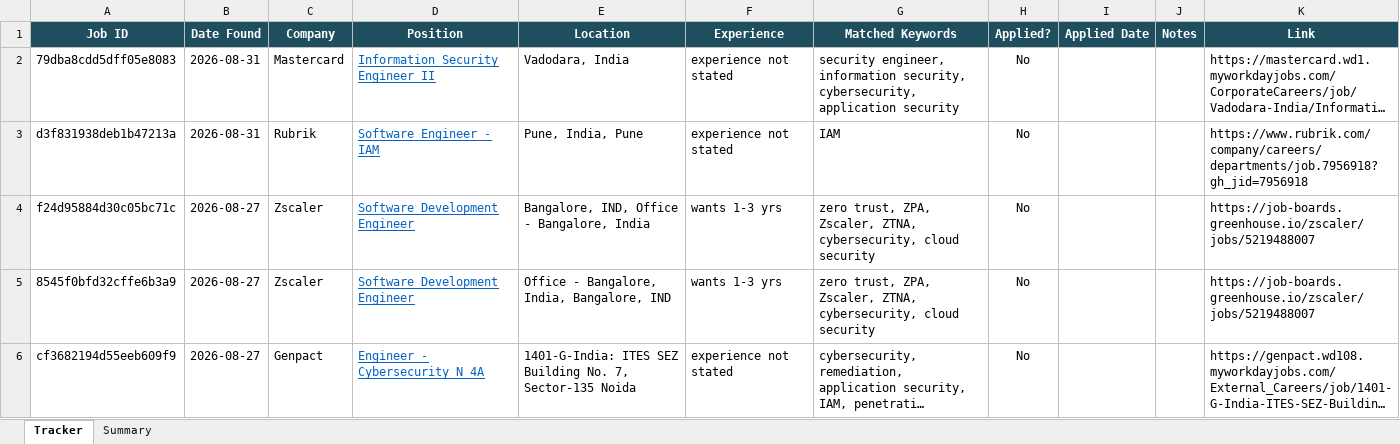
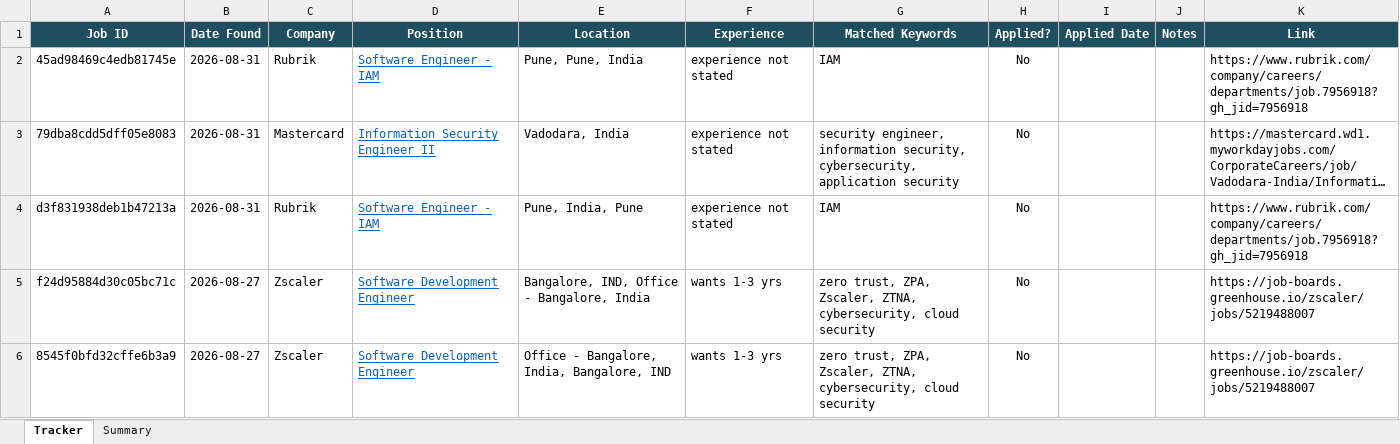
Before and after one commit to rajattiwari-stack/job-sentinel, an Excel workbook: tracker.xlsx, sheet Tracker, drawn as a sheet; only a part is shown; the shorter side is filled out with more unchanged rows; long unchanged cells end in …; values as stored, in another font and other column widths than the file's, no borders; conditional formats not drawn; the diff names each change by its address in the sheet, - before the commit and + after, or states it on an @@ line.

```diff
--- a/tracker.xlsx (sheet Tracker)
+++ b/tracker.xlsx (sheet Tracker)
+row 2: 45ad98469c4edb81745e | 2026-08-31 | Rubrik | Software Engineer - IAM | Pune, Pune, India | experience not stated | IAM | No |  |  | https://www.rubrik.com/company/careers/departments/job.7956918?gh_jid=7956918
```
Also changed, not shown: 1 other file.
